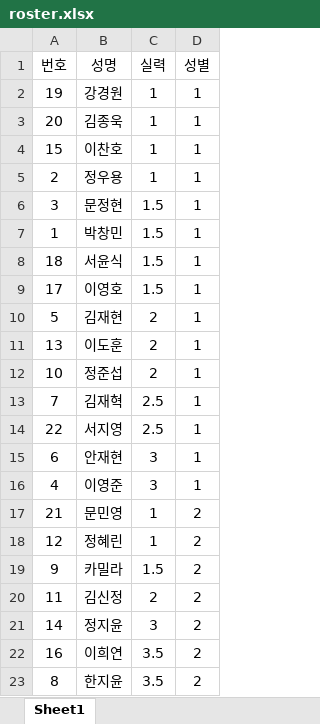
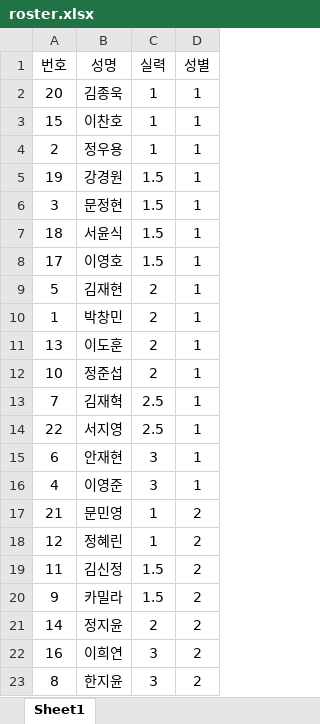
Before and after one commit to jy17347/tennis-matching, an Excel workbook: dataset/roster.xlsx, sheet Sheet1, drawn as a sheet; values as stored, in another font and other column widths than the file's, no borders; removed rows and columns are numbered as before the commit, all else as after; the diff names each change by its address in the sheet, - before the commit and + after, or states it on an @@ line.

Commit message:
add: convert pdf

```diff
--- a/dataset/roster.xlsx (sheet Sheet1)
+++ b/dataset/roster.xlsx (sheet Sheet1)
-row 2: 19 | 강경원 | 1 | 1
+row 5: 19 | 강경원 | 1.5 | 1
-row 7: 1 | 박창민 | 1.5 | 1
+row 10: 1 | 박창민 | 2 | 1
+row 19: 11 | 김신정 | 1.5 | 2
-row 20: 11 | 김신정 | 2 | 2
-C21 (실력): 3
+C21 (실력): 2
-C22:C23 (실력): 3.5
+C22:C23 (실력): 3
```
